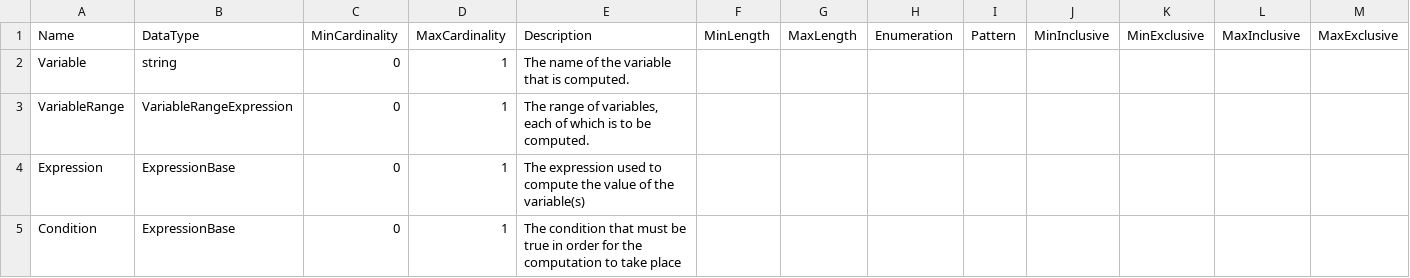
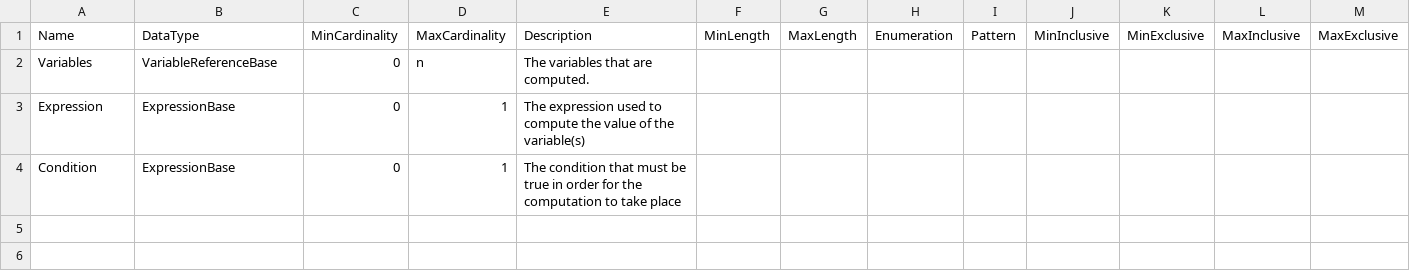
Before and after one commit to ddialliance/sdtl, a CSV file: CompositeTypes/Compute/Compute.csv, drawn as a sheet; only a part is shown; removed rows and columns are numbered as before the commit, all else as after; rows hold the shown columns only; the diff names each change by its address in the sheet, - before the commit and + after, or states it on an @@ line.

```diff
--- a/CompositeTypes/Compute/Compute.csv
+++ b/CompositeTypes/Compute/Compute.csv
-row 2: Variable | string | 0 | 1 | The name of the variable that is computed.
-row 3: VariableRange | VariableRangeExpression | 0 | 1 | The range of variables, each of which is to be computed.
+row 2: Variables | VariableReferenceBase | 0 | n | The variables that are computed.
```
Also changed, not shown: CompositeTypes/Delete/Delete.csv, CompositeTypes/KeepVariables/KeepVariables.csv, 11 other files.
